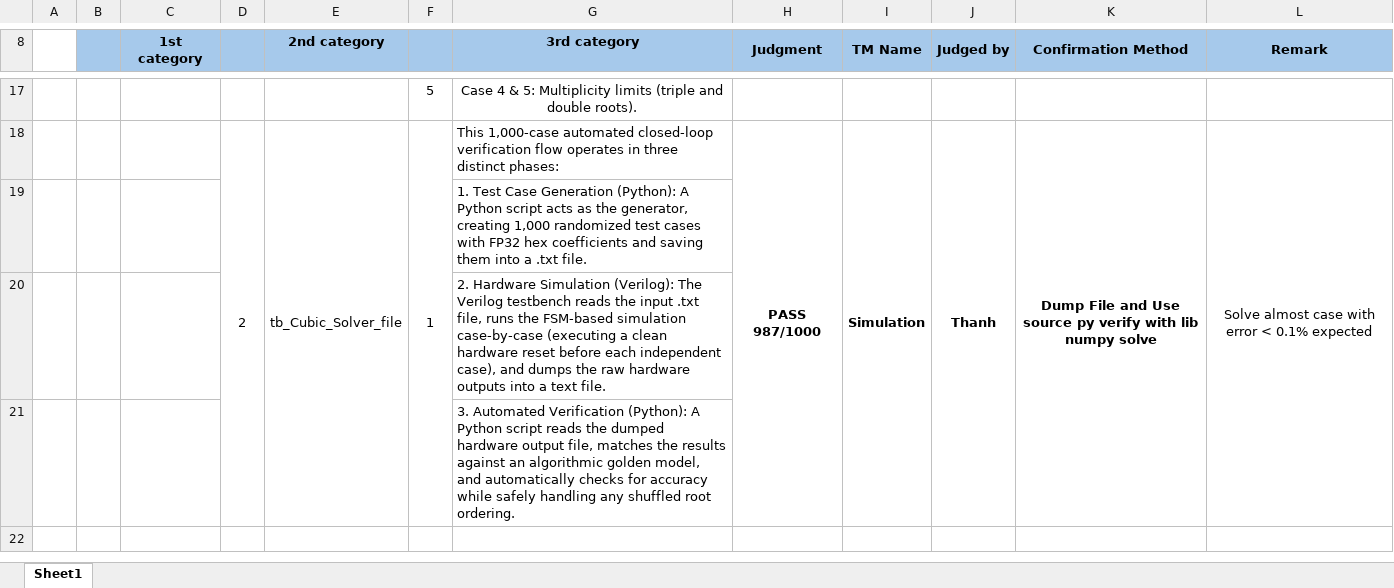
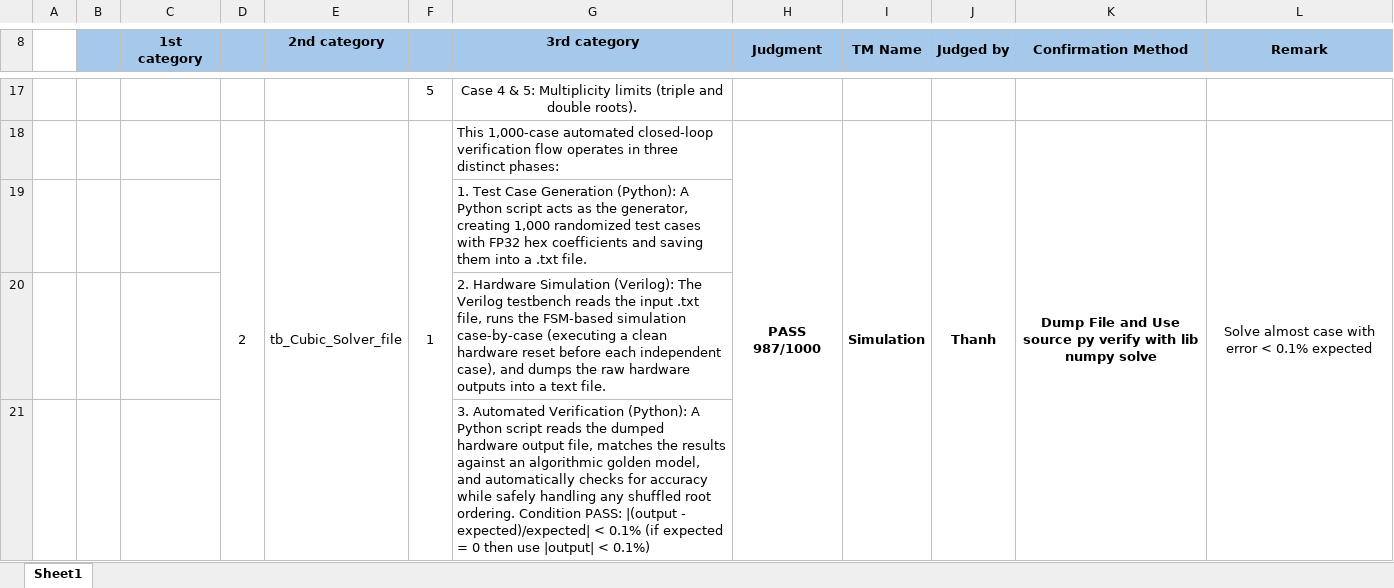
Before and after one commit to batmaon512/CE_VLSI_1, an Excel workbook: Lab3/checklist_lab3.xlsx, sheet Sheet1, drawn as a sheet; only a part is shown, gaps mark what is left out; values as stored, in another font and other column widths than the file's, no borders; charts and pictures not drawn; the diff names each change by its address in the sheet, - before the commit and + after, or states it on an @@ line.

Commit message:
update checklist

```diff
--- a/Lab3/checklist_lab3.xlsx (sheet Sheet1)
+++ b/Lab3/checklist_lab3.xlsx (sheet Sheet1)
-G21 (3rd category): …root ordering.
+G21 (3rd category): …root ordering. Condition PASS: |(output - expected)/expected| < 0.1% (if expected = 0 then use |output| < 0.1%)
```
